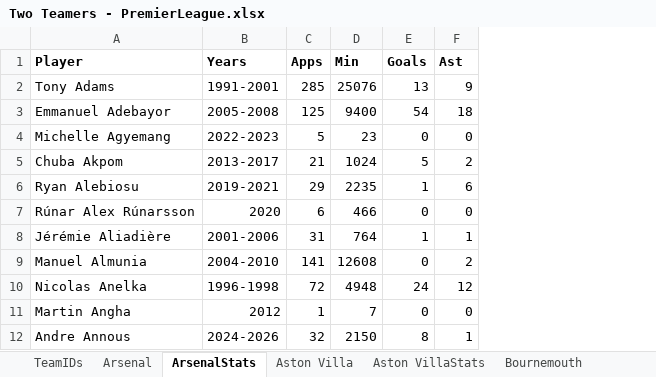
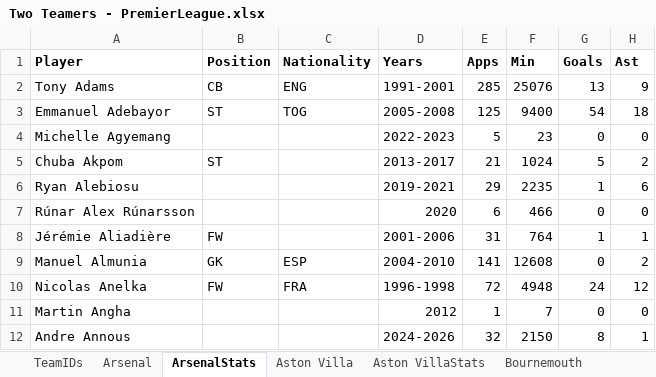
Before and after one commit to jamieclarke323/TwoTeamers, an Excel workbook: Two Teamers - PremierLeague.xlsx, sheet ArsenalStats, drawn as a sheet; only a part is shown; values as stored, in another font and other column widths than the file's, no borders; charts and pictures not drawn; the diff names each change by its address in the sheet, - before the commit and + after, or states it on an @@ line.

Commit message:
burstow fix

```diff
--- a/Two Teamers - PremierLeague.xlsx (sheet ArsenalStats)
+++ b/Two Teamers - PremierLeague.xlsx (sheet ArsenalStats)
+column B (Position), rows 2-10: CB | ST |  | ST |  |  | FW | GK | FW
+column C (Nationality), rows 2-10: ENG | TOG |  |  |  |  |  | ESP | FRA
```
Also changed, not shown: sheet ChelseaStats.
